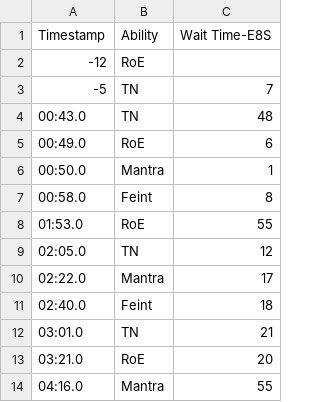
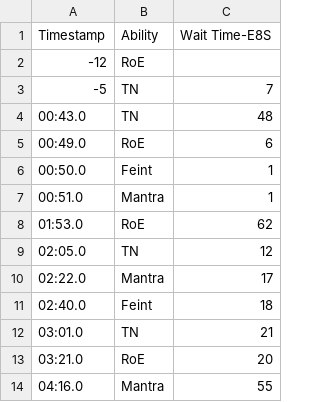
Before and after one commit to SableCentaur/ffxiv, a CSV file: Triggernometry/Monk/Cooldown Planners/E8S.csv, drawn as a sheet; only a part is shown.

Commit message:
Add files via upload

```diff
--- a/Triggernometry/Monk/Cooldown Planners/E8S.csv
+++ b/Triggernometry/Monk/Cooldown Planners/E8S.csv
@@ -5,5 +5,5 @@
 00:49.0,RoE,6
-00:50.0,Mantra,1
-00:58.0,Feint,8
-01:53.0,RoE,55
+00:50.0,Feint,1
+00:51.0,Mantra,1
+01:53.0,RoE,62
 02:05.0,TN,12
```
